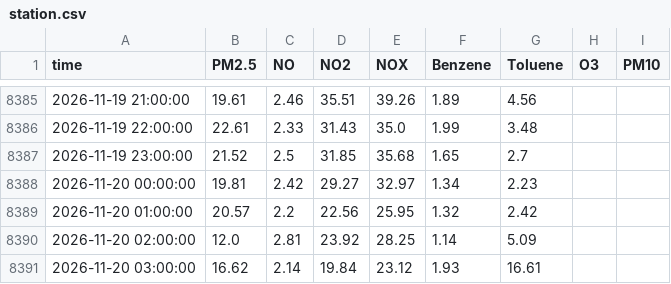
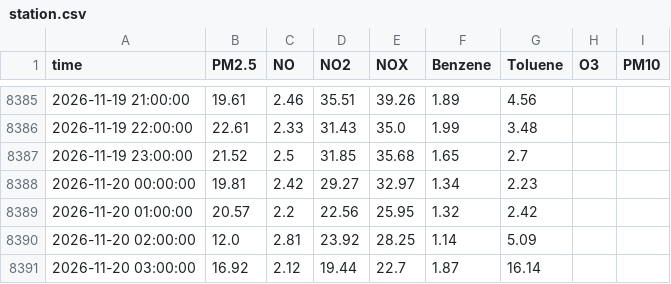
Before and after one commit to Yonifal/shoham-air, a CSV file: data/station.csv, drawn as a sheet; only a part is shown, gaps mark what is left out.

```diff
--- a/data/station.csv
+++ b/data/station.csv
@@ -8390,2 +8390,2 @@ time,PM2.5,NO,NO2,NOX,Benzene,Toluene,O3,PM10
 2026-11-20 02:00:00,12.0,2.81,23.92,28.25,1.14,5.09,,
-2026-11-20 03:00:00,16.62,2.14,19.84,23.12,1.93,16.61,,
+2026-11-20 03:00:00,16.92,2.12,19.44,22.7,1.87,16.14,,
```
Also changed, not shown: 2 other files.
